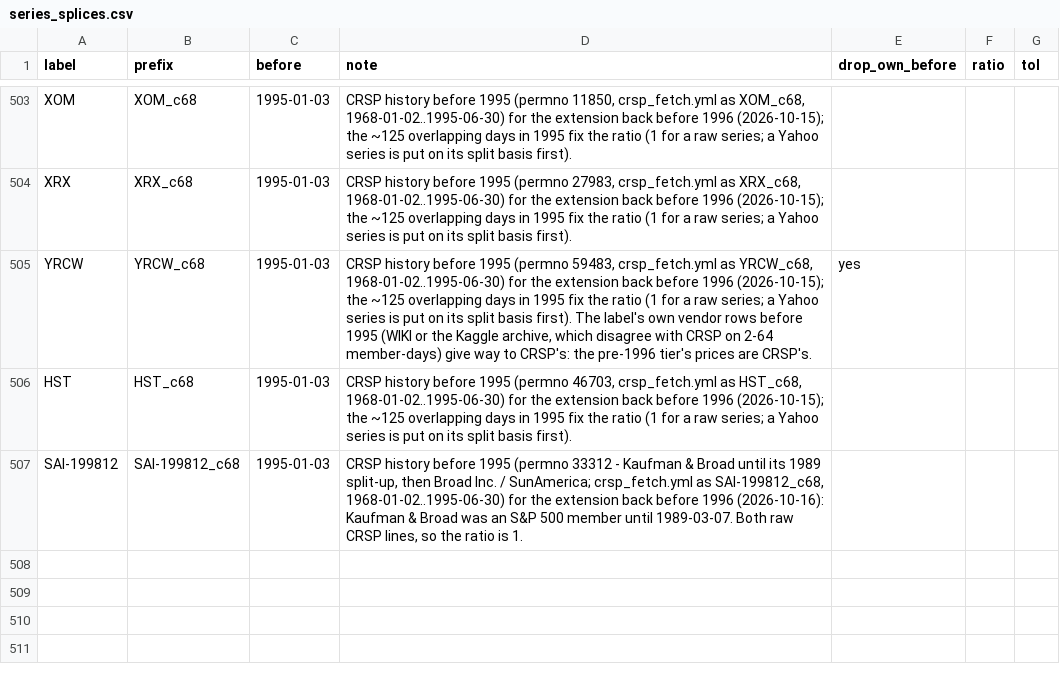
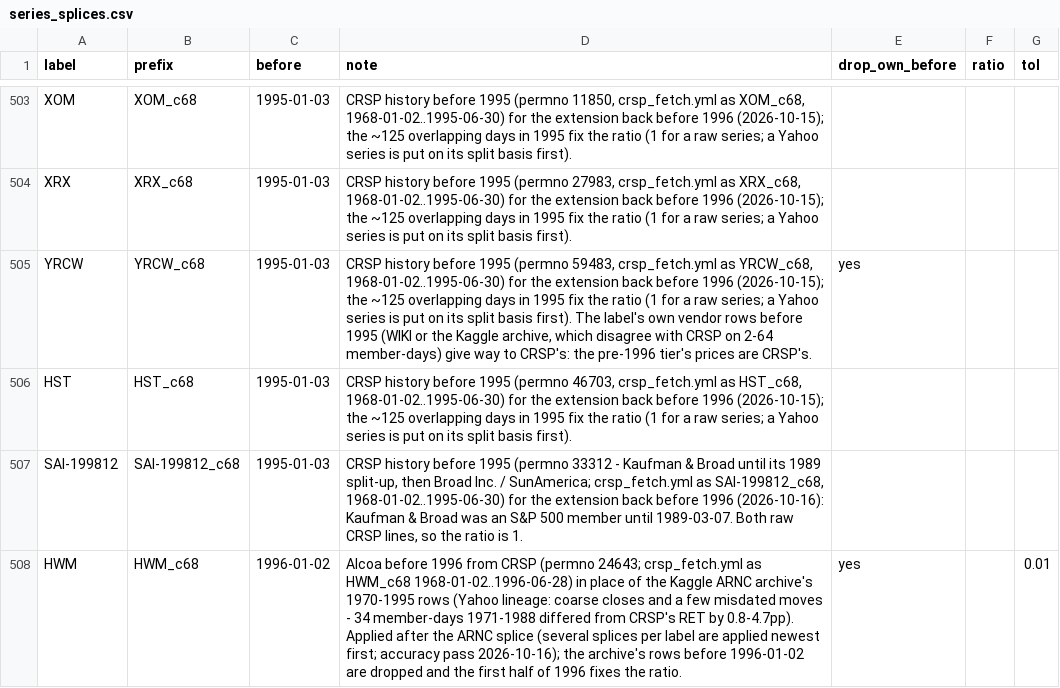
Before and after one commit to Johnbrick123/sp500-data, a CSV file: series_splices.csv, drawn as a sheet; only a part is shown, gaps mark what is left out; the diff names each change by its address in the sheet, - before the commit and + after, or states it on an @@ line.

```diff
--- a/series_splices.csv
+++ b/series_splices.csv
+row 508: HWM | HWM_c68 | 1996-01-02 | Alcoa before 1996 from CRSP (permno 24643; crsp_fetch.yml as HWM_c68 1968-01-02..1996-06-28) in place of the Kaggle ARNC archive's 1970-1995 rows (Yahoo lineage: coarse closes and a few misdated moves - 34 member-days 1971-1988 differed from CRSP's RET by 0.8-4.7pp). Applied after the ARNC splice (several splices per label are applied newest first; accuracy pass 2026-10-16); the archive's rows before 1996-01-02 are dropped and the first half of 1996 fixes the ratio. | yes |  | 0.01
```
Also changed, not shown: corporate_action_overrides.csv, spinoffs.csv, 3 other files.
